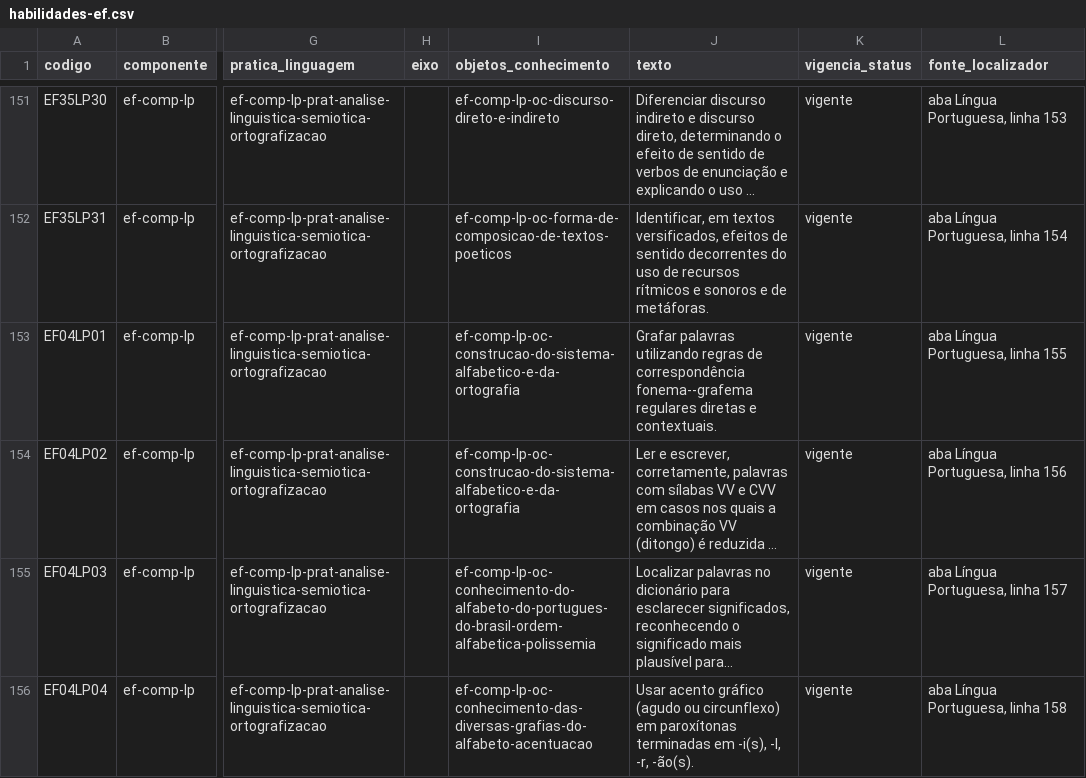
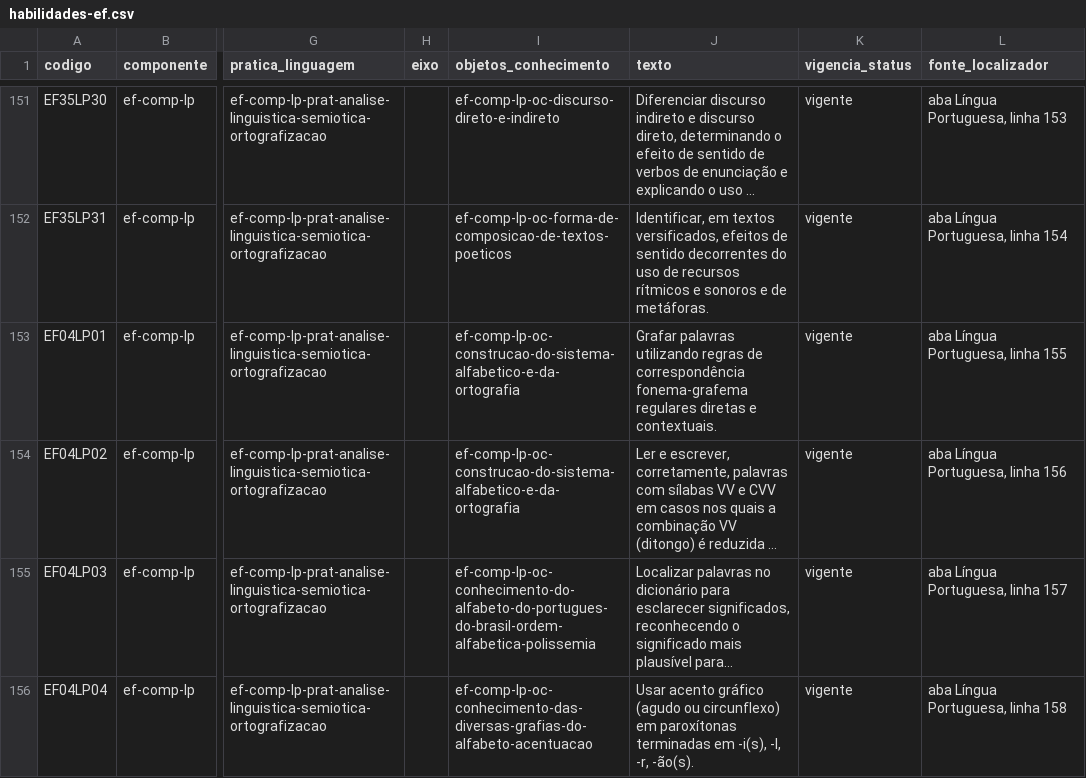
Before and after one commit to bncc-dev/bncc-dados, a CSV file: derivados/csv/habilidades-ef.csv, drawn as a sheet; only a part is shown, gaps mark what is left out; long unchanged cells end in …; the diff covers the shown part only; the diff names each change by its address in the sheet, - before the commit and + after, or states it on an @@ line.

```diff
--- a/derivados/csv/habilidades-ef.csv
+++ b/derivados/csv/habilidades-ef.csv
-J153 (texto): …de correspondência fonema--grafema regulares diretas…
+J153 (texto): …de correspondência fonema-grafema regulares diretas…
```
Also changed, not shown: 12 edited cells elsewhere in this file, derivados/csv/habilidades-em.csv, 13 other files.
